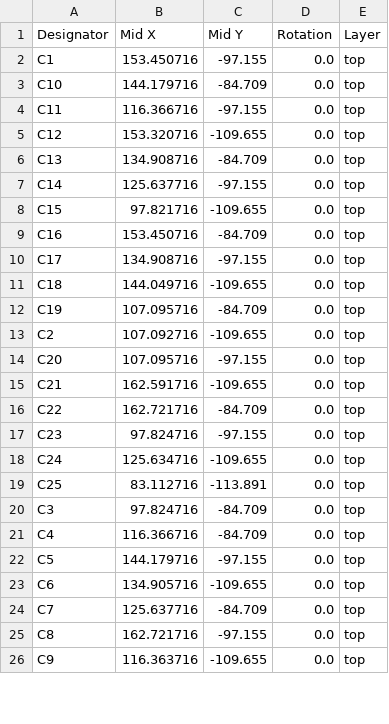
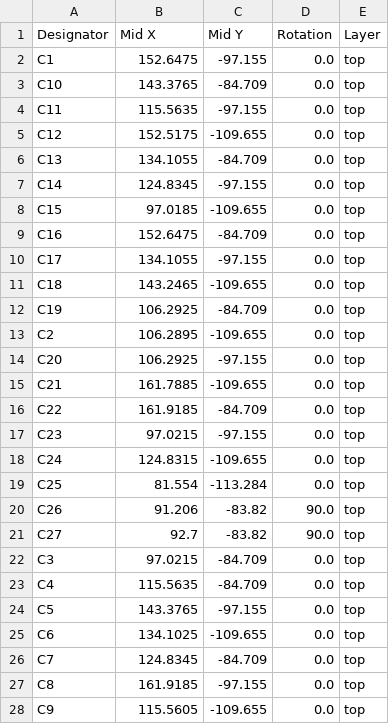
Before and after one commit to kantholz44mm/cpu, a CSV file: hardware/register/production/positions.csv, drawn as a sheet; only a part is shown; the diff covers the shown part only.

```diff
--- a/hardware/register/production/positions.csv
+++ b/hardware/register/production/positions.csv
@@ -1,26 +1,28 @@
 Designator,Mid X,Mid Y,Rotation,Layer
-C1,153.450716,-97.155,0.0,top
-C10,144.179716,-84.709,0.0,top
-C11,116.366716,-97.155,0.0,top
-C12,153.320716,-109.655,0.0,top
-C13,134.908716,-84.709,0.0,top
-C14,125.637716,-97.155,0.0,top
-C15,97.821716,-109.655,0.0,top
-C16,153.450716,-84.709,0.0,top
-C17,134.908716,-97.155,0.0,top
-C18,144.049716,-109.655,0.0,top
-C19,107.095716,-84.709,0.0,top
-C2,107.092716,-109.655,0.0,top
-C20,107.095716,-97.155,0.0,top
-C21,162.591716,-109.655,0.0,top
-C22,162.721716,-84.709,0.0,top
-C23,97.824716,-97.155,0.0,top
-C24,125.634716,-109.655,0.0,top
-C25,83.112716,-113.891,0.0,top
-C3,97.824716,-84.709,0.0,top
-C4,116.366716,-84.709,0.0,top
-C5,144.179716,-97.155,0.0,top
-C6,134.905716,-109.655,0.0,top
-C7,125.637716,-84.709,0.0,top
-C8,162.721716,-97.155,0.0,top
-C9,116.363716,-109.655,0.0,top
+C1,152.6475,-97.155,0.0,top
+C10,143.3765,-84.709,0.0,top
+C11,115.5635,-97.155,0.0,top
+C12,152.5175,-109.655,0.0,top
+C13,134.1055,-84.709,0.0,top
+C14,124.8345,-97.155,0.0,top
+C15,97.0185,-109.655,0.0,top
+C16,152.6475,-84.709,0.0,top
+C17,134.1055,-97.155,0.0,top
+C18,143.2465,-109.655,0.0,top
+C19,106.2925,-84.709,0.0,top
+C2,106.2895,-109.655,0.0,top
+C20,106.2925,-97.155,0.0,top
+C21,161.7885,-109.655,0.0,top
+C22,161.9185,-84.709,0.0,top
+C23,97.0215,-97.155,0.0,top
+C24,124.8315,-109.655,0.0,top
+C25,81.554,-113.284,0.0,top
+C26,91.206,-83.82,90.0,top
+C27,92.7,-83.82,90.0,top
+C3,97.0215,-84.709,0.0,top
+C4,115.5635,-84.709,0.0,top
+C5,143.3765,-97.155,0.0,top
+C6,134.1025,-109.655,0.0,top
+C7,124.8345,-84.709,0.0,top
+C8,161.9185,-97.155,0.0,top
+C9,115.5605,-109.655,0.0,top
```
Also changed, not shown: 1 added row and 50 edited cells elsewhere in this file, hardware/register/production/bom.csv, hardware/register/production/designators.csv, 23 other files.
